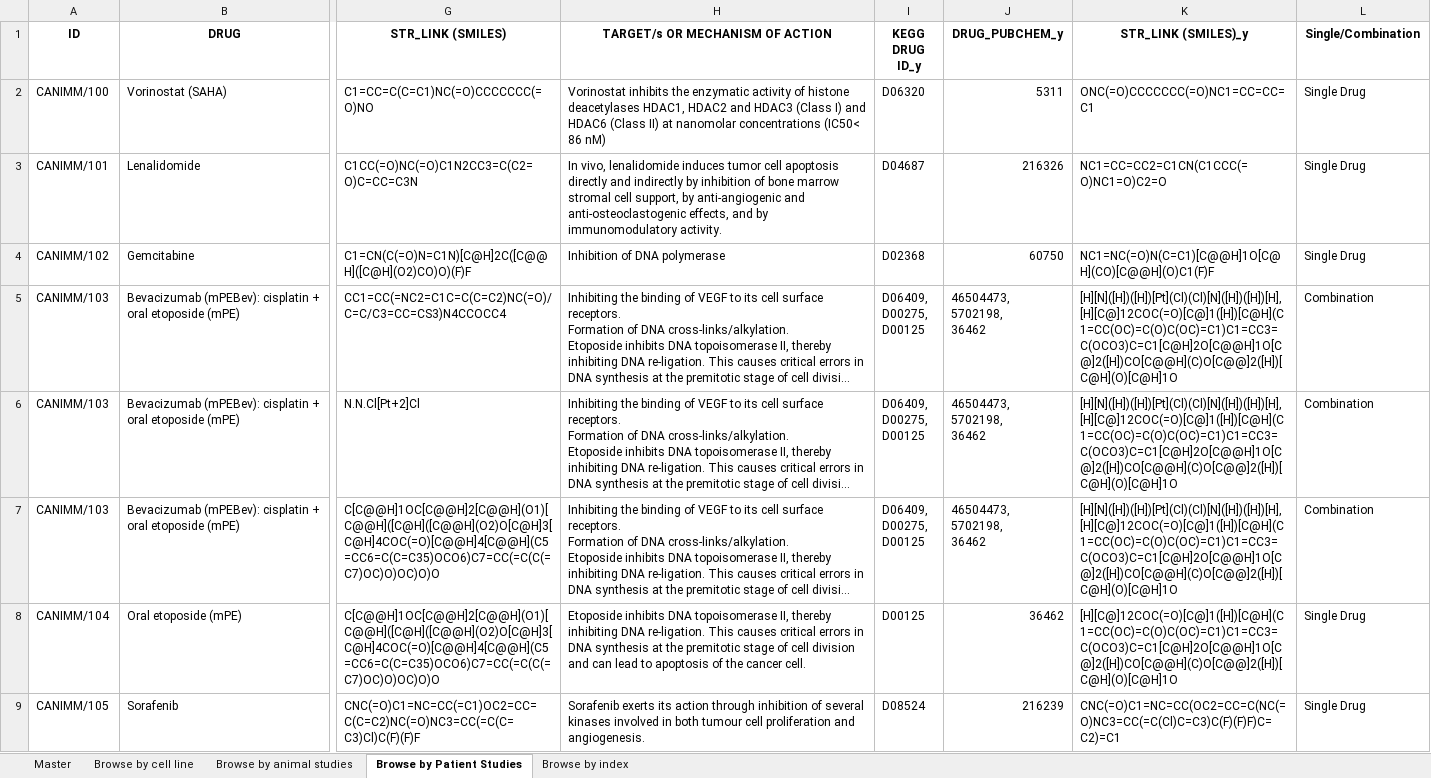
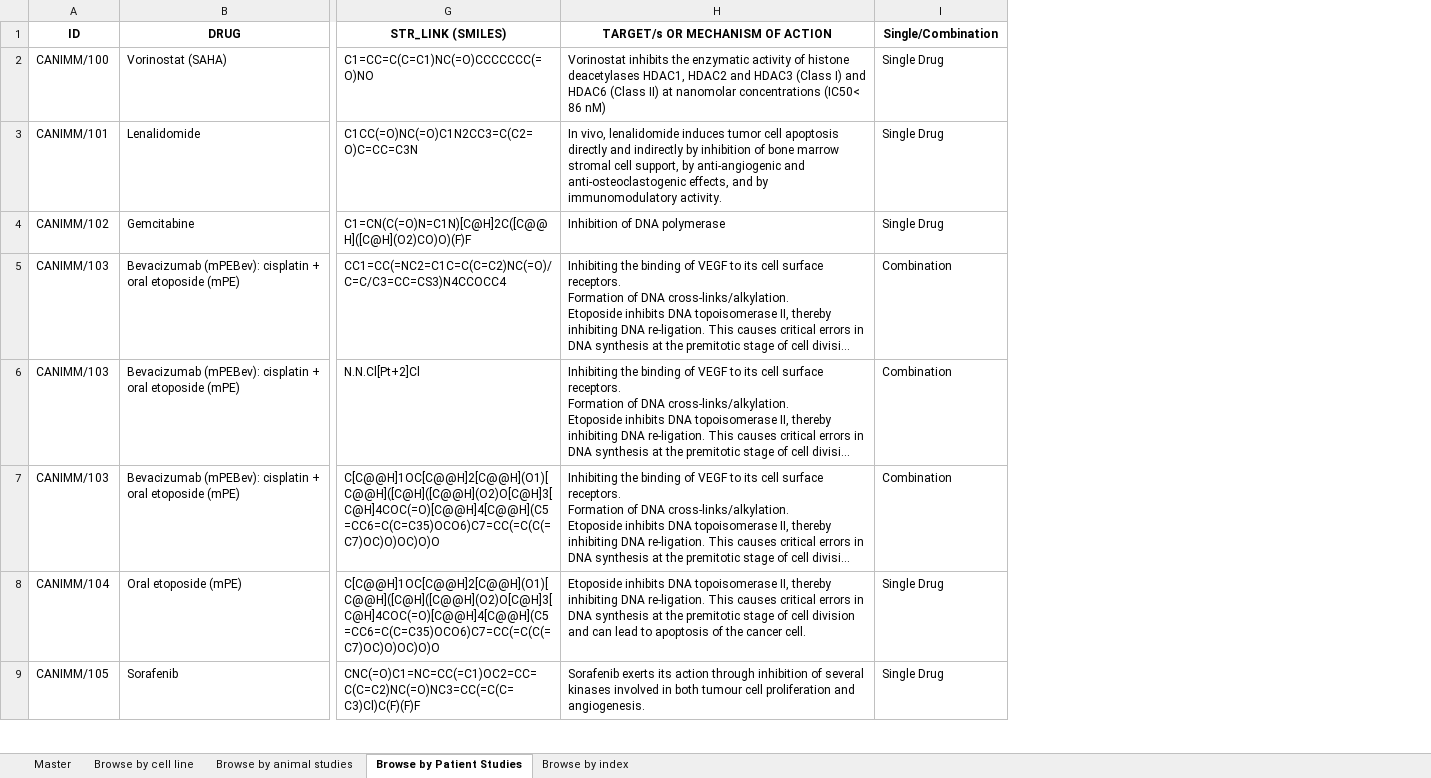
Before and after one commit to decode123-cmd/database_search, an Excel workbook: master.xlsx, sheet Browse by Patient Studies, drawn as a sheet; only a part is shown, gaps mark what is left out; long unchanged cells end in …; values as stored, in another font and other column widths than the file's, no borders; ↵ is a line break in a cell; the diff names each change by its address in the sheet, - before the commit and + after, or states it on an @@ line.

```diff
--- a/master.xlsx (sheet Browse by Patient Studies)
+++ b/master.xlsx (sheet Browse by Patient Studies)
-column I (KEGG DRUG ID_y), rows 2-9: D06320 | D04687 | D02368 | D06409, ↵ D00275, ↵ D00125 | D06409, ↵ D00275, ↵ D00125 | D06409, ↵ D00275, ↵ D00125 | D00125 | D08524
-column J (DRUG_PUBCHEM_y), rows 2-9: 5311 | 216326 | 60750 | 46504473, ↵ 5702198, ↵ 36462 | 46504473, ↵ 5702198, ↵ 36462 | 46504473, ↵ 5702198, ↵ 36462 | 36462 | 216239
-column K (STR_LINK (SMILES)_y), rows 2-9: ONC(=O)CCCCCCC(=O)NC1=CC=CC=C1 | NC1=CC=CC2=C1CN(C1CCC(=O)NC1=O)C2=O | NC1=NC(=O)N(C=C1)[C@@H]1O[C@H](CO)[C@@H](O)C1(F)F | [H][N]([H])([H])[Pt](Cl)(Cl)[N]([H])([H])[H], ↵ [H][C@]12COC(=O)[C@]1([H])[C@H](C1=CC(OC)=C(O)C(OC)=C1)C1=CC3=C(OCO3)C=C1[C@H]2O[C@@H]1O[C@]2([H])CO[C@@H](C)O[C@@]2([H])[C@H](O)[C@H]1O | [H][N]([H])([H])[Pt](Cl)(Cl)[N]([H])([H])[H], ↵ [H][C@]12COC(=O)[C@]1([H])[C@H](C1=CC(OC)=C(O)C(OC)=C1)C1=CC3=C(OCO3)C=C1[C@H]2O[C@@H]1O[C@]2([H])CO[C@@H](C)O[C@@]2([H])[C@H](O)[C@H]1O | [H][N]([H])([H])[Pt](Cl)(Cl)[N]([H])([H])[H], ↵ [H][C@]12COC(=O)[C@]1([H])[C@H](C1=CC(OC)=C(O)C(OC)=C1)C1=CC3=C(OCO3)C=C1[C@H]2O[C@@H]1O[C@]2([H])CO[C@@H](C)O[C@@]2([H])[C@H](O)[C@H]1O | [H][C@]12COC(=O)[C@]1([H])[C@H](C1=CC(OC)=C(O)C(OC)=C1)C1=CC3=C(OCO3)C=C1[C@H]2O[C@@H]1O[C@]2([H])CO[C@@H](C)O[C@@]2([H])[C@H](O)[C@H]1O | CNC(=O)C1=NC=CC(OC2=CC=C(NC(=O)NC3=CC(=C(Cl)C=C3)C(F)(F)F)C=C2)=C1
```
Also changed, not shown: sheet Browse by animal studies, sheet Master, 3 other files.
